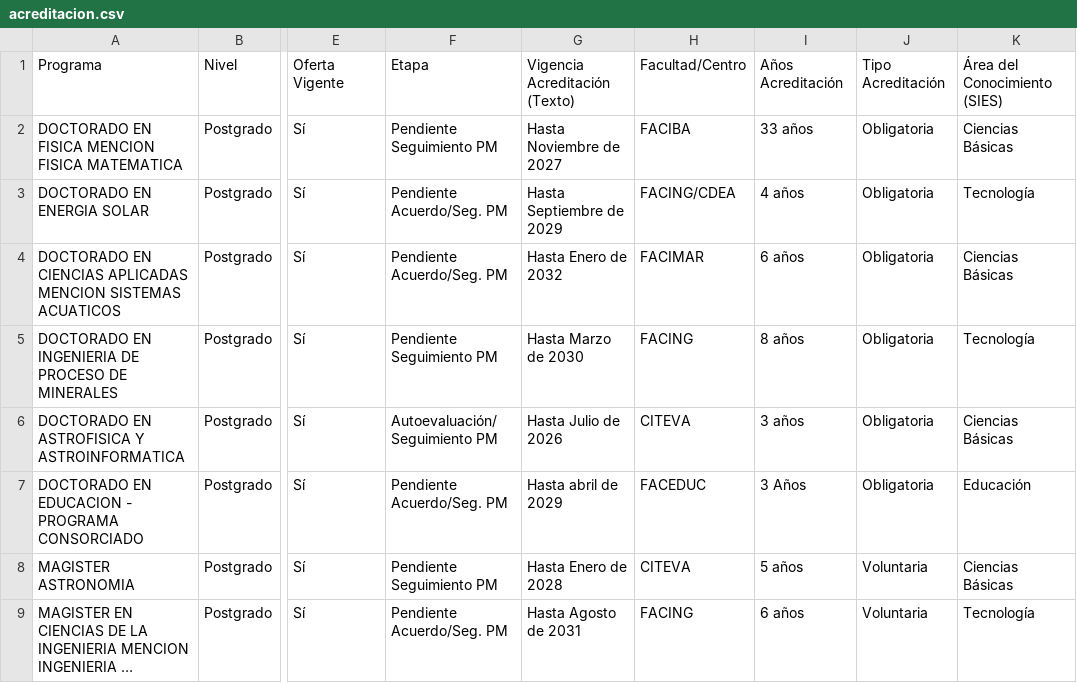
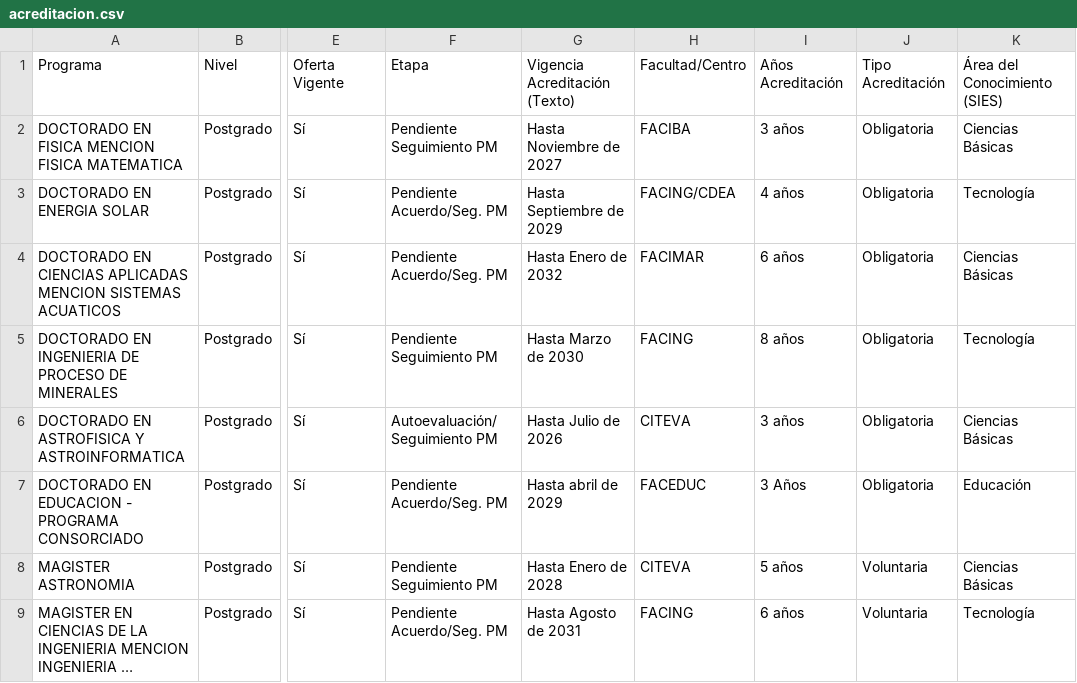
Before and after one commit to Hans-Contreras/paneles-acreditacion-ua, a CSV file: data/acreditacion.csv, drawn as a sheet; only a part is shown, gaps mark what is left out; long unchanged cells end in …; the diff names each change by its address in the sheet, - before the commit and + after, or states it on an @@ line.

Commit message:
Actualizacion automatica acreditacion

```diff
--- a/data/acreditacion.csv
+++ b/data/acreditacion.csv
-I2: 33 años
+I2: 3 años
```
